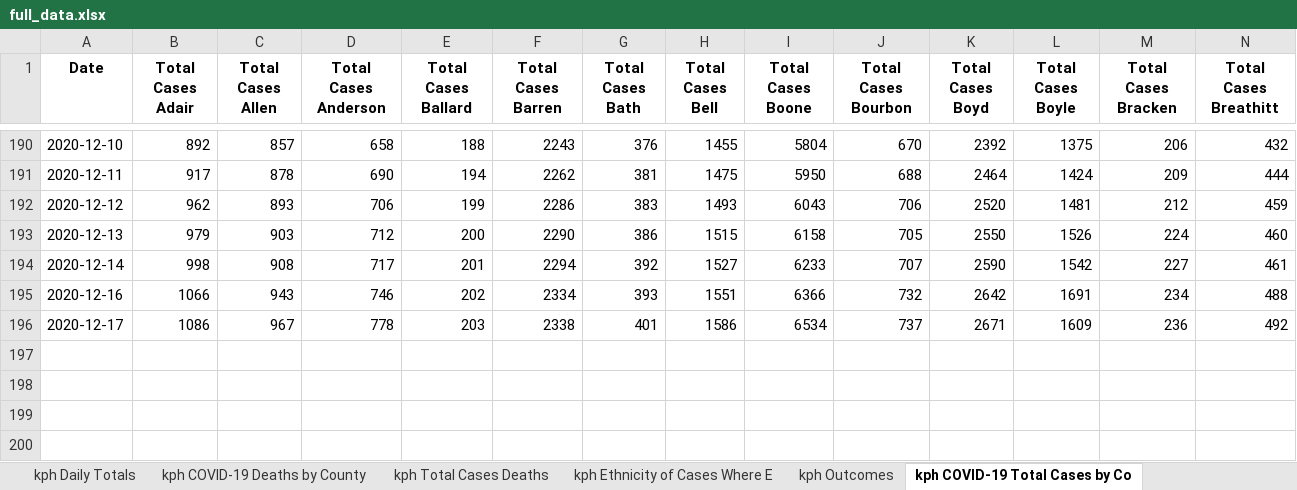
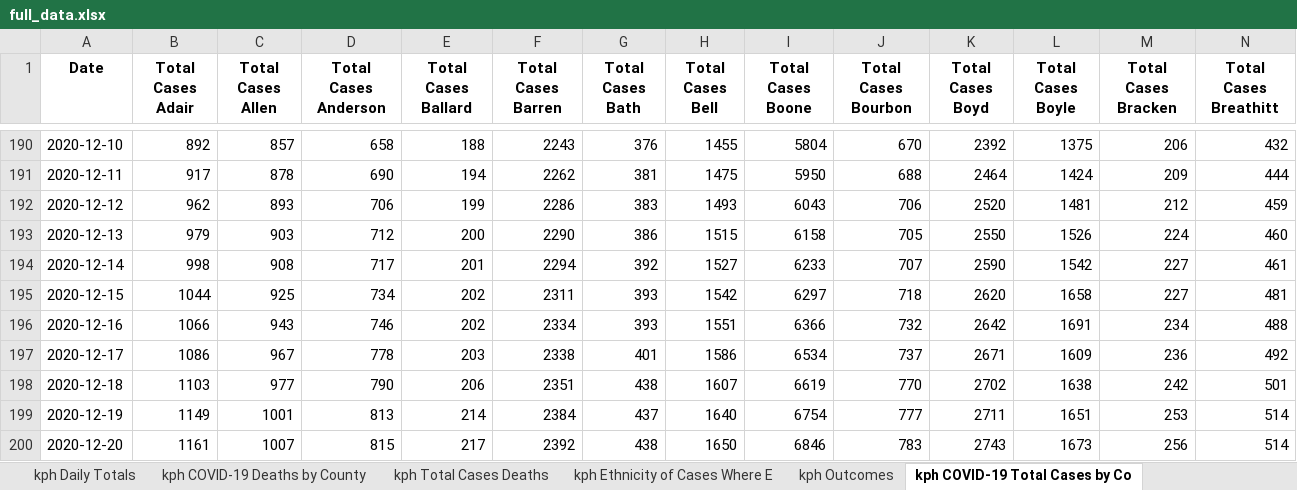
Before and after one commit to edjanalytics/covid-sot-data, an Excel workbook: full_data.xlsx, sheet kph COVID-19 Total Cases by Co, drawn as a sheet; only a part is shown, gaps mark what is left out; values as stored, in another font and other column widths than the file's, no borders; rows hold the shown columns only; the diff names each change by its address in the sheet, - before the commit and + after, or states it on an @@ line.

```diff
--- a/full_data.xlsx (sheet kph COVID-19 Total Cases by Co)
+++ b/full_data.xlsx (sheet kph COVID-19 Total Cases by Co)
+row 195: 2020-12-15 | 1044 | 925 | 734 | 202 | 2311 | 393 | 1542 | 6297 | 718 | 2620 | 1658 | 227 | 481
+row 198: 2020-12-18 | 1103 | 977 | 790 | 206 | 2351 | 438 | 1607 | 6619 | 770 | 2702 | 1638 | 242 | 501
+row 199: 2020-12-19 | 1149 | 1001 | 813 | 214 | 2384 | 437 | 1640 | 6754 | 777 | 2711 | 1651 | 253 | 514
+row 200: 2020-12-20 | 1161 | 1007 | 815 | 217 | 2392 | 438 | 1650 | 6846 | 783 | 2743 | 1673 | 256 | 514
```
Also changed, not shown: sheet kph COVID-19 New Cases by Coun, sheet kph COVID-19 Deaths by County, sheet jh_deaths, sheet nyt_deaths, sheet nyt_cases, sheet jh_cases, 10 more sheets.
